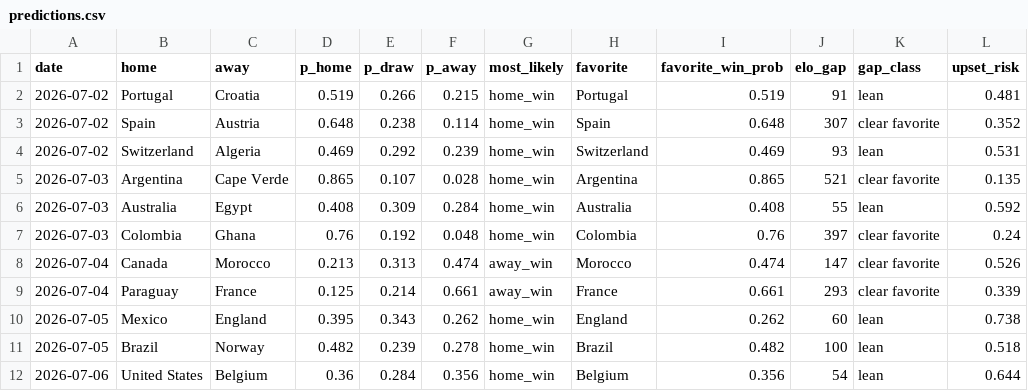
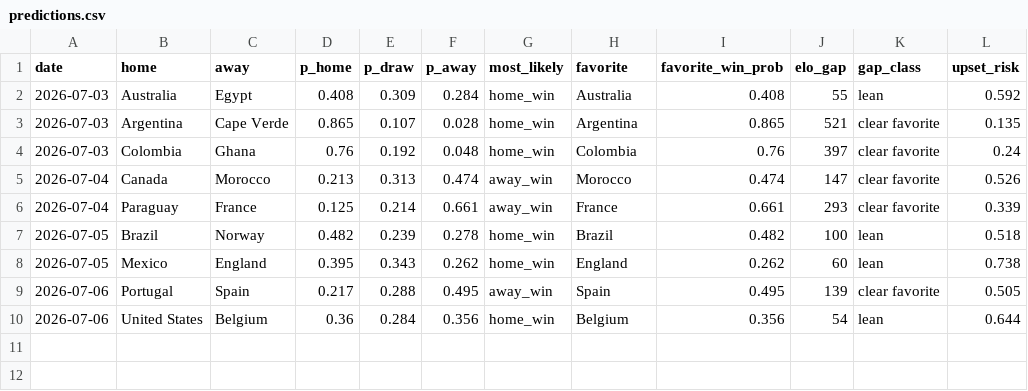
Before and after one commit to nmashiat/wc2026-command-center, a CSV file: outputs/predictions.csv, drawn as a sheet.

```diff
--- a/outputs/predictions.csv
+++ b/outputs/predictions.csv
@@ -1,7 +1,4 @@
 date,home,away,p_home,p_draw,p_away,most_likely,favorite,favorite_win_prob,elo_gap,gap_class,upset_risk
-2026-07-02,Portugal,Croatia,0.519,0.266,0.215,home_win,Portugal,0.519,91,lean,0.481
-2026-07-02,Spain,Austria,0.648,0.238,0.114,home_win,Spain,0.648,307,clear favorite,0.352
-2026-07-02,Switzerland,Algeria,0.469,0.292,0.239,home_win,Switzerland,0.469,93,lean,0.531
+2026-07-03,Australia,Egypt,0.408,0.309,0.284,home_win,Australia,0.408,55,lean,0.592
 2026-07-03,Argentina,Cape Verde,0.865,0.107,0.028,home_win,Argentina,0.865,521,clear favorite,0.135
-2026-07-03,Australia,Egypt,0.408,0.309,0.284,home_win,Australia,0.408,55,lean,0.592
 2026-07-03,Colombia,Ghana,0.76,0.192,0.048,home_win,Colombia,0.76,397,clear favorite,0.24
@@ -9,4 +6,5 @@ date,home,away,p_home,p_draw,p_away,most_likely,favorite,favorite_win_prob,elo_g
 2026-07-04,Paraguay,France,0.125,0.214,0.661,away_win,France,0.661,293,clear favorite,0.339
+2026-07-05,Brazil,Norway,0.482,0.239,0.278,home_win,Brazil,0.482,100,lean,0.518
 2026-07-05,Mexico,England,0.395,0.343,0.262,home_win,England,0.262,60,lean,0.738
-2026-07-05,Brazil,Norway,0.482,0.239,0.278,home_win,Brazil,0.482,100,lean,0.518
+2026-07-06,Portugal,Spain,0.217,0.288,0.495,away_win,Spain,0.495,139,clear favorite,0.505
 2026-07-06,United States,Belgium,0.36,0.284,0.356,home_win,Belgium,0.356,54,lean,0.644
```
Also changed, not shown: outputs/goals_by_day.csv, outputs/sentiment_by_team.csv, 10 other files.
